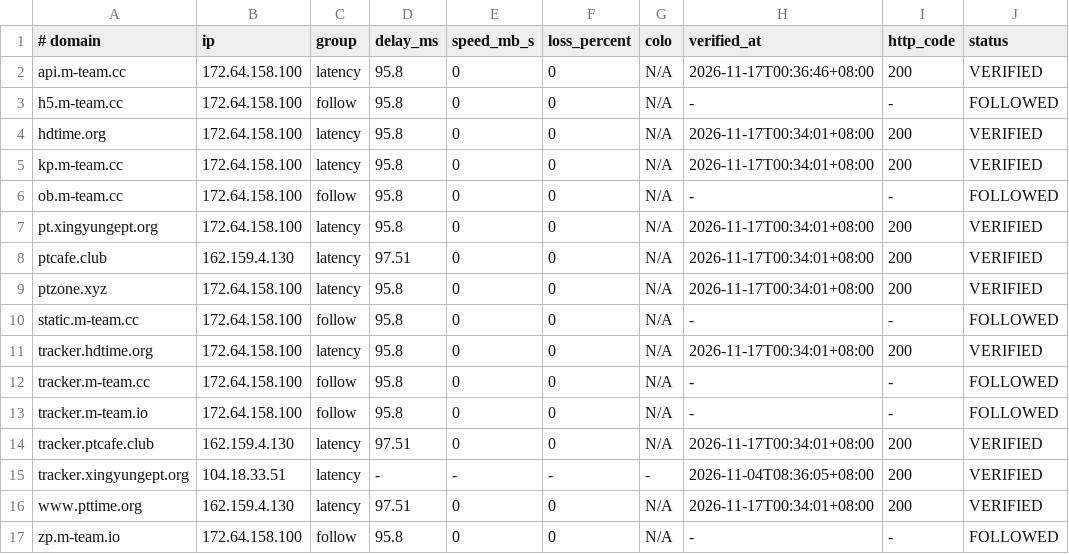
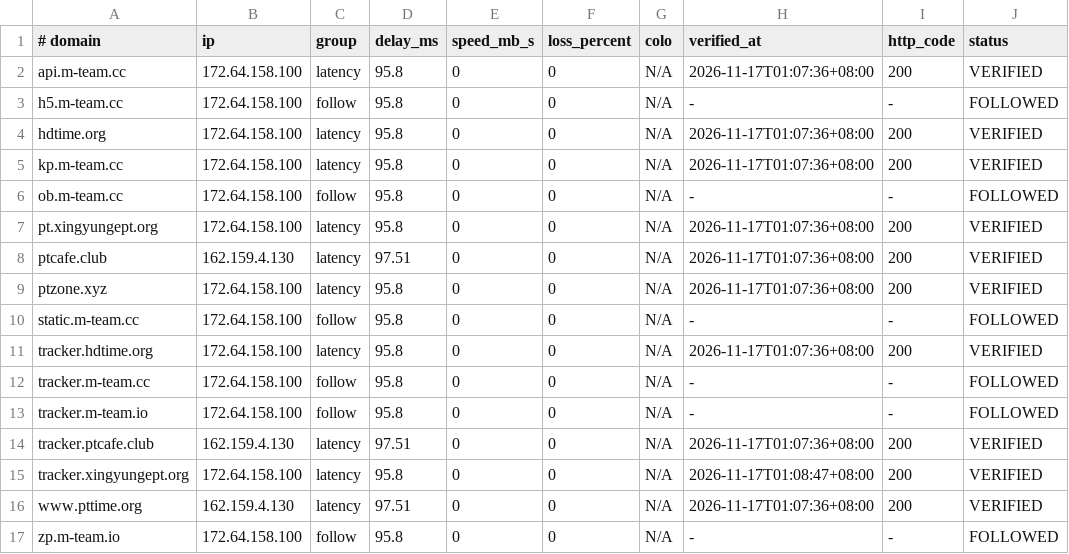
Before and after one commit to zyk1172/cloudflare-hosts-sync, a TSV file: hosts-map.tsv, drawn as a sheet; only a part is shown; the diff names each change by its address in the sheet, - before the commit and + after, or states it on an @@ line.

Commit message:
CFHost: update hosts map

```diff
--- a/hosts-map.tsv
+++ b/hosts-map.tsv
-H2 (verified_at): 2026-11-17T00:36:46+08:00
+H2 (verified_at): 2026-11-17T01:07:36+08:00
-H4:H5 (verified_at): 2026-11-17T00:34:01+08:00
+H4:H5 (verified_at): 2026-11-17T01:07:36+08:00
-H7:H9 (verified_at): 2026-11-17T00:34:01+08:00
+H7:H9 (verified_at): 2026-11-17T01:07:36+08:00
-H11 (verified_at): 2026-11-17T00:34:01+08:00
+H11 (verified_at): 2026-11-17T01:07:36+08:00
-H14 (verified_at): 2026-11-17T00:34:01+08:00
+H14 (verified_at): 2026-11-17T01:07:36+08:00
-B15 (ip): 104.18.33.51
+B15 (ip): 172.64.158.100
-D15 (delay_ms): -
+D15 (delay_ms): 95.8
-E15 (speed_mb_s): -
+E15 (speed_mb_s): 0
-F15 (loss_percent): -
+F15 (loss_percent): 0
-G15 (colo): -
+G15 (colo): N/A
-H15 (verified_at): 2026-11-04T08:36:05+08:00
+H15 (verified_at): 2026-11-17T01:08:47+08:00
-H16 (verified_at): 2026-11-17T00:34:01+08:00
+H16 (verified_at): 2026-11-17T01:07:36+08:00
```
Also changed, not shown: 1 other file.
